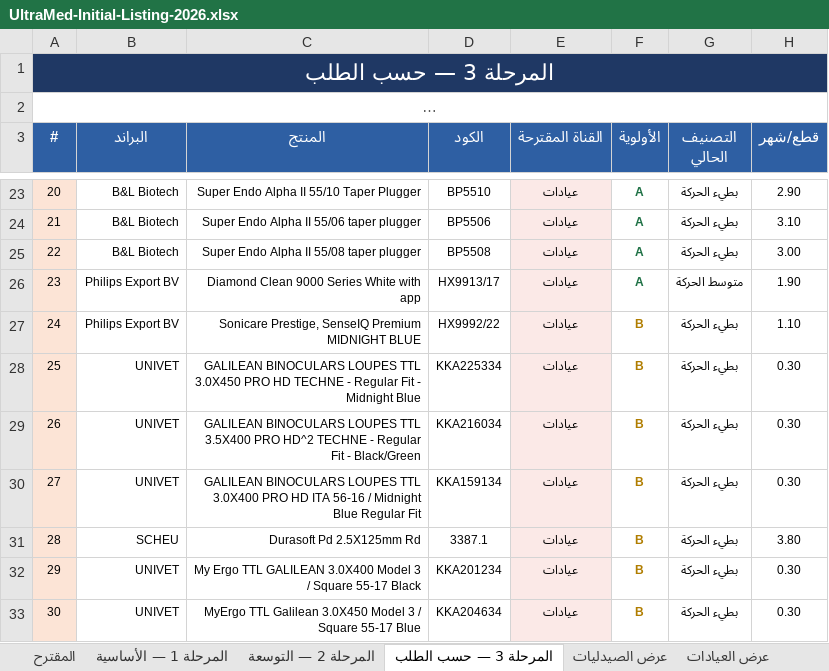
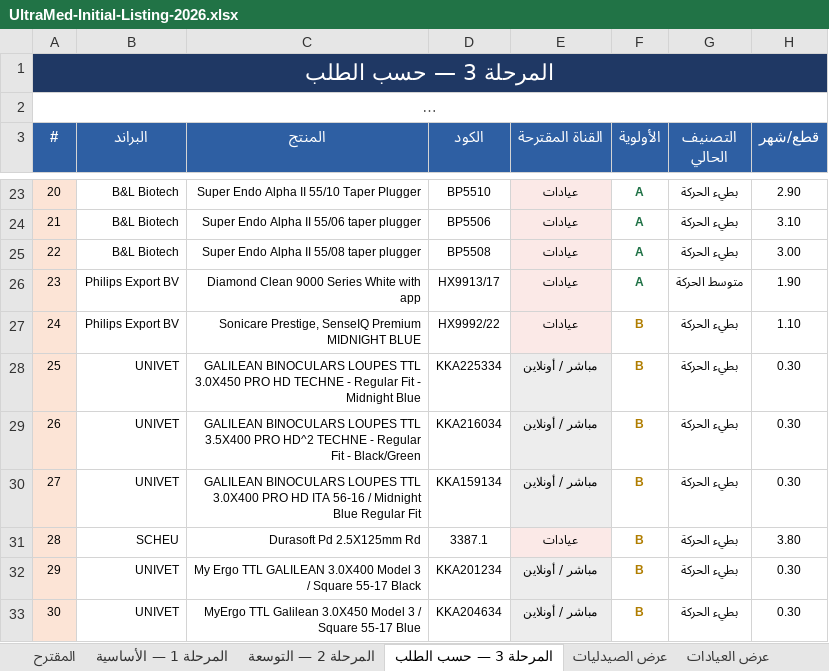
Before and after one commit to ghaithalmanfe/ultramed-app, an Excel workbook: docs/initial-listing/UltraMed-Initial-Listing-2026.xlsx, sheet المرحلة 3 — حسب الطلب, drawn as a sheet; only a part is shown, gaps mark what is left out; long unchanged cells end in …; values as stored, in another font and other column widths than the file's, no borders; the diff covers the shown part only; the diff names each change by its address in the sheet, - before the commit and + after, or states it on an @@ line.

```diff
--- a/docs/initial-listing/UltraMed-Initial-Listing-2026.xlsx (sheet المرحلة 3 — حسب الطلب)
+++ b/docs/initial-listing/UltraMed-Initial-Listing-2026.xlsx (sheet المرحلة 3 — حسب الطلب)
-E28:E30 (القناة المقترحة): عيادات
+E28:E30 (القناة المقترحة): مباشر / أونلاين
-E32:E33 (القناة المقترحة): عيادات
+E32:E33 (القناة المقترحة): مباشر / أونلاين
```
Also changed, not shown: 6 edited cells elsewhere in this sheet, sheet عرض العيادات, sheet المرحلة 1 — الأساسية, sheet المرحلة 2 — التوسعة, sheet المقترح, sheet عرض الصيدليات, sheet المعايير, other sheet tabs, docs/initial-listing/UltraMed-Initial-Listing-2026-EN.xlsx, 5 other files.
